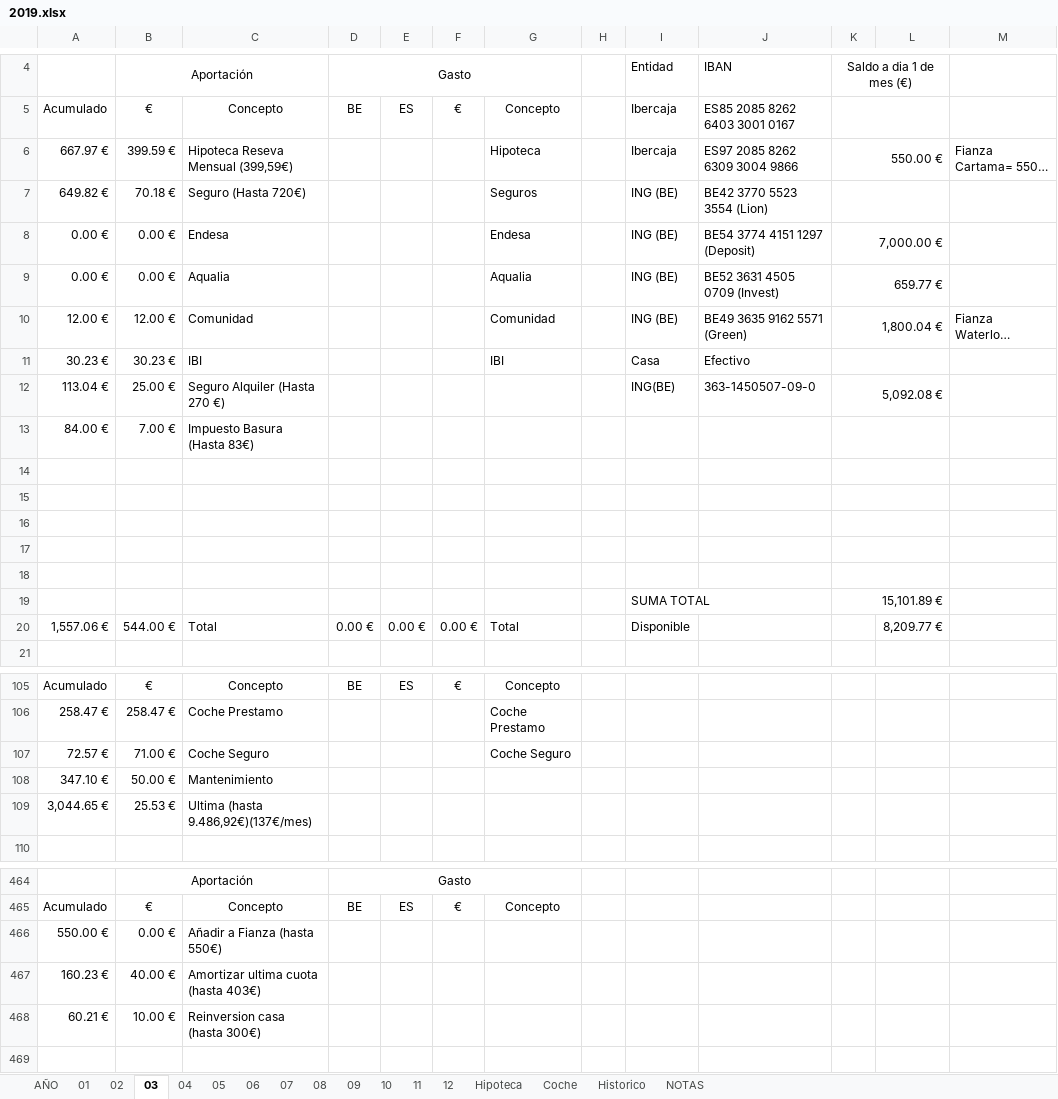
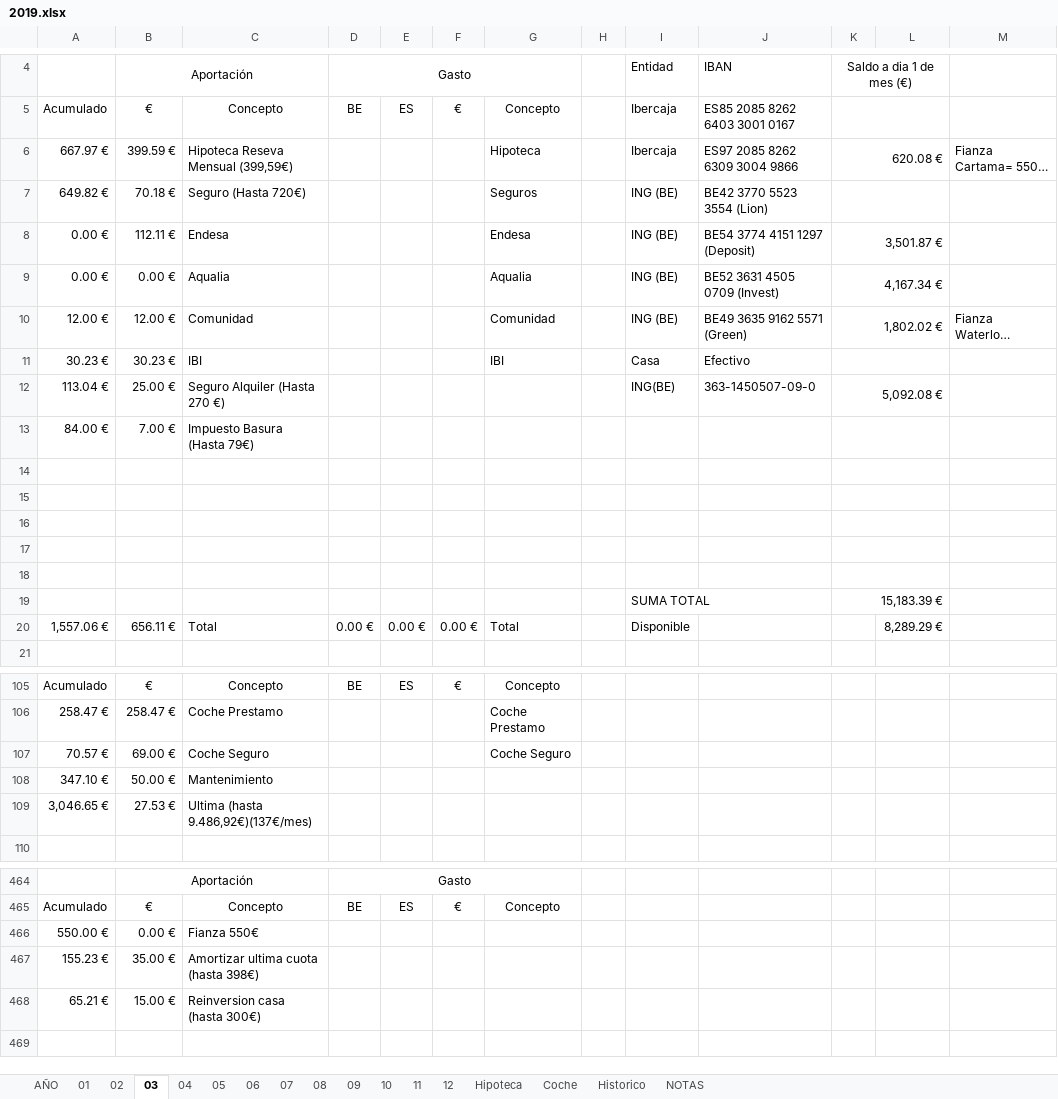
Before and after one commit to mrojassuarez/MRS_Manager, an Excel workbook: 2019/2019.xlsx, sheet 03, drawn as a sheet; only a part is shown, gaps mark what is left out; long unchanged cells end in …; values as stored, in another font and other column widths than the file's, no borders; removed rows and columns are numbered as before the commit, all else as after; the diff covers the shown part only; the diff names each change by its address in the sheet, - before the commit and + after, or states it on an @@ line.

```diff
--- a/2019/2019.xlsx (sheet 03)
+++ b/2019/2019.xlsx (sheet 03)
-K6: 550.00 €
+K6: 620.08 €
-B8: 0.00 €
+B8: 112.11 €
-K8: 7,000.00 €
+K8: 3,501.87 €
-K9: 659.77 €
+K9: 4,167.34 €
-K10: 1,800.04 €
+K10: 1,802.02 €
-C13: Impuesto Basura (Hasta 83€)
+C13: Impuesto Basura (Hasta 79€)
-K19: 15,101.89 €
+K19: 15,183.39 €
-B20: 544.00 €
+B20: 656.11 €
-L20: 8,209.77 €
+L20: 8,289.29 €
-A107: 72.57 €
+A107: 70.57 €
-B107: 71.00 €
+B107: 69.00 €
-row 109: 3,044.65 € | 25.53 € | Ultima (hasta 9.486,92€)(137€/mes)
+row 109: 3,046.65 € | 27.53 € | Ultima (hasta 9.486,92€)(137€/mes)
-C466: Añadir a Fianza (hasta 550€)
+C466: Fianza 550€
-row 467: 160.23 € | 40.00 € | Amortizar ultima cuota (hasta 403€)
-row 468: 60.21 € | 10.00 € | Reinversion casa (hasta 300€)
+row 467: 155.23 € | 35.00 € | Amortizar ultima cuota (hasta 398€)
+row 468: 65.21 € | 15.00 € | Reinversion casa (hasta 300€)
```
Also changed, not shown: 1 added row, 1 removed row and 13 edited cells elsewhere in this sheet, sheet AÑO, sheet Hipoteca, sheet 02, sheet 04, sheet 07, sheet 05, 8 more sheets, formulas that keep their value, 2019/Inversiones.xlsx, Redmine_Manager.xlsx.
